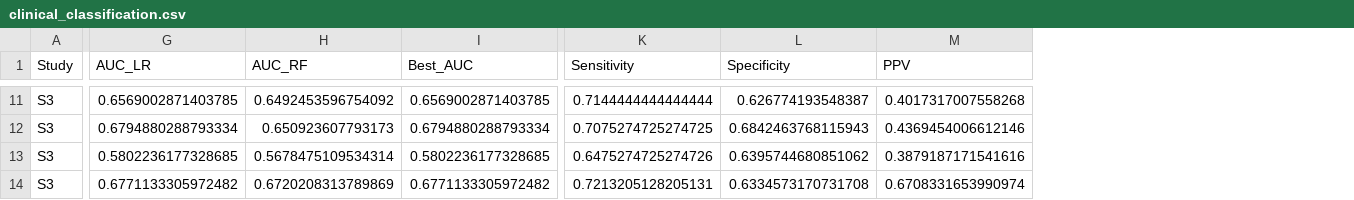
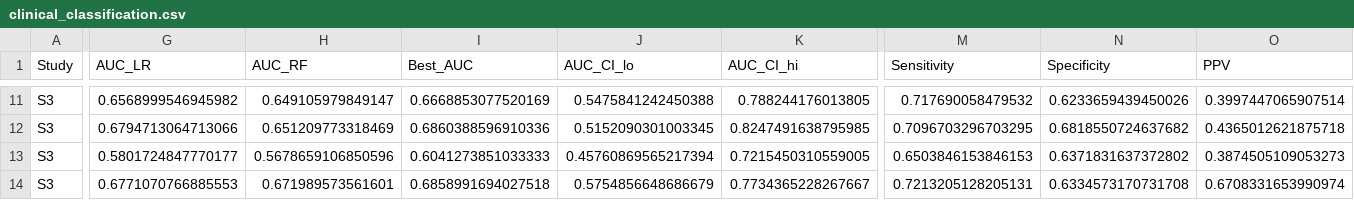
Before and after one commit to arnold117/multimodal-depression-detection, a CSV file: results/comparison/clinical_classification.csv, drawn as a sheet; only a part is shown, gaps mark what is left out; addresses are those after the commit; the diff covers the shown part only; the diff names each change by its address in the sheet, - before the commit and + after, or states it on an @@ line.

```diff
--- a/results/comparison/clinical_classification.csv
+++ b/results/comparison/clinical_classification.csv
+column J (AUC_CI_lo), rows 11-14: 0.5475841242450388 | 0.5152090301003345 | 0.45760869565217394 | 0.5754856648686679
+column K (AUC_CI_hi), rows 11-14: 0.788244176013805 | 0.8247491638795985 | 0.7215450310559005 | 0.7734365228267667
-G11 (AUC_LR): 0.6569002871403785
+G11 (AUC_LR): 0.6568999546945982
-H11 (AUC_RF): 0.6492453596754092
+H11 (AUC_RF): 0.649105979849147
-I11 (Best_AUC): 0.6569002871403785
+I11 (Best_AUC): 0.6668853077520169
-M11 (Sensitivity): 0.7144444444444444
+M11 (Sensitivity): 0.717690058479532
-N11 (Specificity): 0.626774193548387
+N11 (Specificity): 0.6233659439450026
-O11 (PPV): 0.4017317007558268
+O11 (PPV): 0.3997447065907514
-G12 (AUC_LR): 0.6794880288793334
+G12 (AUC_LR): 0.6794713064713066
-H12 (AUC_RF): 0.650923607793173
+H12 (AUC_RF): 0.651209773318469
-I12 (Best_AUC): 0.6794880288793334
+I12 (Best_AUC): 0.6860388596910336
-M12 (Sensitivity): 0.7075274725274725
+M12 (Sensitivity): 0.7096703296703295
-N12 (Specificity): 0.6842463768115943
+N12 (Specificity): 0.6818550724637682
-O12 (PPV): 0.4369454006612146
+O12 (PPV): 0.4365012621875718
-G13 (AUC_LR): 0.5802236177328685
+G13 (AUC_LR): 0.5801724847770177
-H13 (AUC_RF): 0.5678475109534314
+H13 (AUC_RF): 0.5678659106850596
-I13 (Best_AUC): 0.5802236177328685
+I13 (Best_AUC): 0.6041273851033333
-M13 (Sensitivity): 0.6475274725274726
+M13 (Sensitivity): 0.6503846153846153
-N13 (Specificity): 0.6395744680851062
+N13 (Specificity): 0.6371831637372802
-O13 (PPV): 0.3879187171541616
+O13 (PPV): 0.3874505109053273
-G14 (AUC_LR): 0.6771133305972482
+G14 (AUC_LR): 0.6771070766885553
-H14 (AUC_RF): 0.6720208313789869
+H14 (AUC_RF): 0.671989573561601
-I14 (Best_AUC): 0.6771133305972482
+I14 (Best_AUC): 0.6858991694027518
```
Also changed, not shown: 77 edited cells elsewhere in this file, results/comparison/incremental_validity.csv, 5 other files.
